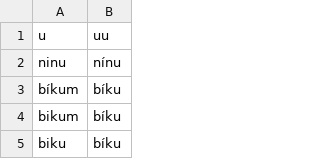
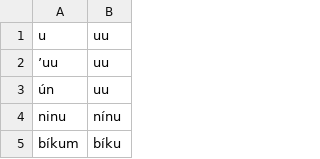
Before and after one commit to apertium/apertium-cux, a TSV file: corpora/tagger/corrections.tsv, drawn as a sheet; only a part is shown; the shorter side is filled out with more unchanged rows.

```diff
--- a/corpora/tagger/corrections.tsv
+++ b/corpora/tagger/corrections.tsv
@@ -1,2 +1,4 @@
 u	uu
+ʼuu	uu
+ún	uu
 ninu	nínu
```
Also changed, not shown: corpora/tagger/lexicon.tsv, 1 other file.
